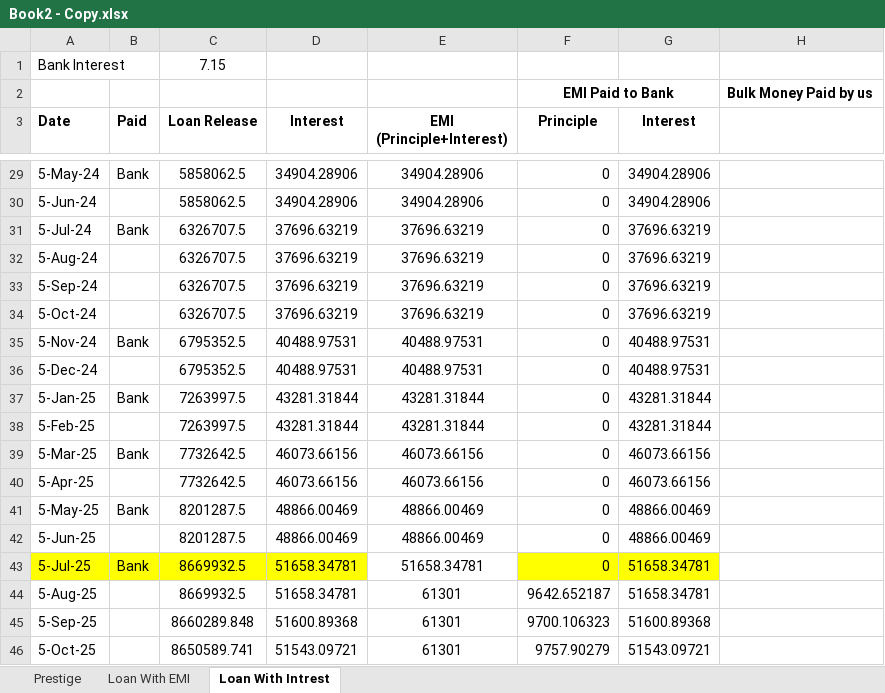
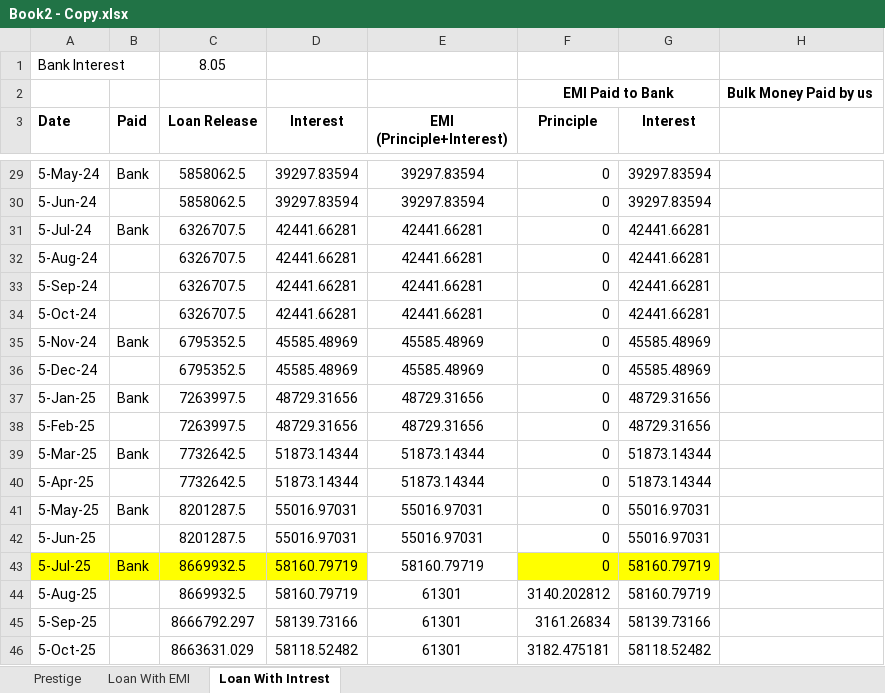
Before and after one commit to akashagrawal07/My_Learning, an Excel workbook: Home_Loan/Book2 - Copy.xlsx, sheet Loan With Intrest, drawn as a sheet; only a part is shown, gaps mark what is left out; values as stored, in another font and other column widths than the file's, no borders; the diff covers the shown part only; the diff names each change by its address in the sheet, - before the commit and + after, or states it on an @@ line.

```diff
--- a/Home_Loan/Book2 - Copy.xlsx (sheet Loan With Intrest)
+++ b/Home_Loan/Book2 - Copy.xlsx (sheet Loan With Intrest)
-C1 (Loan Release): 7.15
+C1 (Loan Release): 8.05
-D29:D30 (Interest): 34904.28906
+D29:D30 (Interest): 39297.83594
-E29:E30 (EMI (Principle+Interest)): 34904.28906
+E29:E30 (EMI (Principle+Interest)): 39297.83594
-G29:G30 (Interest): 34904.28906
+G29:G30 (Interest): 39297.83594
-D31:D34 (Interest): 37696.63219
+D31:D34 (Interest): 42441.66281
-E31:E34 (EMI (Principle+Interest)): 37696.63219
+E31:E34 (EMI (Principle+Interest)): 42441.66281
-G31:G34 (Interest): 37696.63219
+G31:G34 (Interest): 42441.66281
-D35:D36 (Interest): 40488.97531
+D35:D36 (Interest): 45585.48969
-E35:E36 (EMI (Principle+Interest)): 40488.97531
+E35:E36 (EMI (Principle+Interest)): 45585.48969
-G35:G36 (Interest): 40488.97531
+G35:G36 (Interest): 45585.48969
-D37:D38 (Interest): 43281.31844
+D37:D38 (Interest): 48729.31656
-E37:E38 (EMI (Principle+Interest)): 43281.31844
+E37:E38 (EMI (Principle+Interest)): 48729.31656
-G37:G38 (Interest): 43281.31844
+G37:G38 (Interest): 48729.31656
-D39:D40 (Interest): 46073.66156
+D39:D40 (Interest): 51873.14344
-E39:E40 (EMI (Principle+Interest)): 46073.66156
+E39:E40 (EMI (Principle+Interest)): 51873.14344
-G39:G40 (Interest): 46073.66156
+G39:G40 (Interest): 51873.14344
-D41:D42 (Interest): 48866.00469
+D41:D42 (Interest): 55016.97031
-E41:E42 (EMI (Principle+Interest)): 48866.00469
+E41:E42 (EMI (Principle+Interest)): 55016.97031
-G41:G42 (Interest): 48866.00469
+G41:G42 (Interest): 55016.97031
-D43:D44 (Interest): 51658.34781
+D43:D44 (Interest): 58160.79719
-E43 (EMI (Principle+Interest)): 51658.34781
+E43 (EMI (Principle+Interest)): 58160.79719
-G43:G44 (Interest): 51658.34781
+G43:G44 (Interest): 58160.79719
-F44 (Principle): 9642.652187
+F44 (Principle): 3140.202812
-C45 (Loan Release): 8660289.848
+C45 (Loan Release): 8666792.297
-D45 (Interest): 51600.89368
+D45 (Interest): 58139.73166
-F45 (Principle): 9700.106323
+F45 (Principle): 3161.26834
-G45 (Interest): 51600.89368
+G45 (Interest): 58139.73166
-C46 (Loan Release): 8650589.741
+C46 (Loan Release): 8663631.029
-D46 (Interest): 51543.09721
+D46 (Interest): 58118.52482
-F46 (Principle): 9757.90279
+F46 (Principle): 3182.475181
-G46 (Interest): 51543.09721
+G46 (Interest): 58118.52482
```
Also changed, not shown: 1727 edited cells elsewhere in this sheet, Home_Loan/Book2.xlsx, 2 other files.
